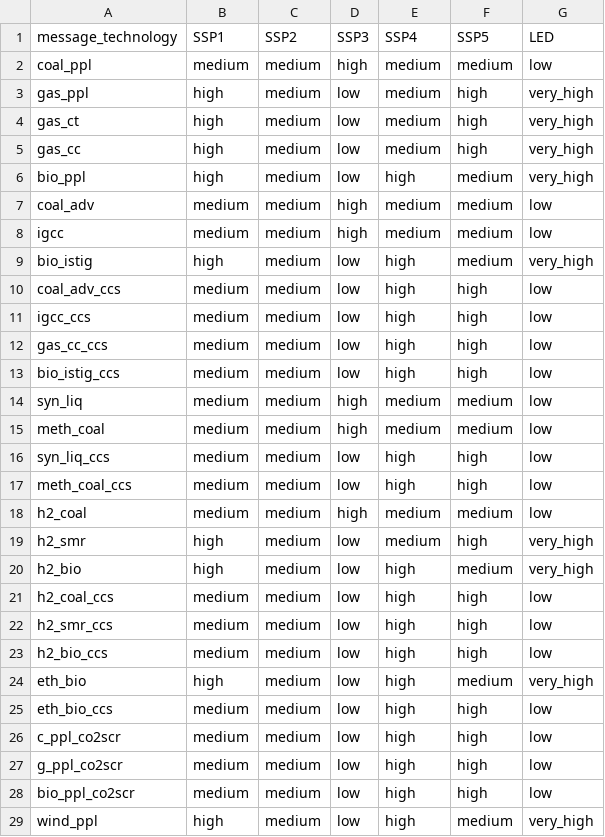
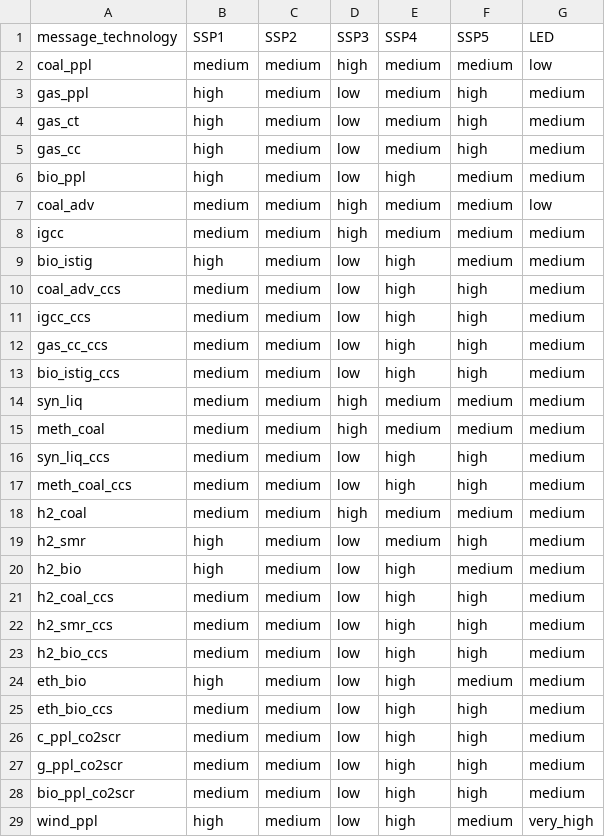
Before and after one commit to yiyi1991/message-ix-models, a CSV file: message_ix_models/data/costs/energy/scenarios_reduction_energy.csv, drawn as a sheet; only a part is shown; the diff covers the shown part only.

Commit message:
Change LED scenario cost reduction rates
Use same cost reduction rates as SSP2 except for VRE and coal

```diff
--- a/message_ix_models/data/costs/energy/scenarios_reduction_energy.csv
+++ b/message_ix_models/data/costs/energy/scenarios_reduction_energy.csv
@@ -2,28 +2,28 @@ message_technology,SSP1,SSP2,SSP3,SSP4,SSP5,LED
 coal_ppl,medium,medium,high,medium,medium,low
-gas_ppl,high,medium,low,medium,high,very_high
-gas_ct,high,medium,low,medium,high,very_high
-gas_cc,high,medium,low,medium,high,very_high
-bio_ppl,high,medium,low,high,medium,very_high
+gas_ppl,high,medium,low,medium,high,medium
+gas_ct,high,medium,low,medium,high,medium
+gas_cc,high,medium,low,medium,high,medium
+bio_ppl,high,medium,low,high,medium,medium
 coal_adv,medium,medium,high,medium,medium,low
-igcc,medium,medium,high,medium,medium,low
-bio_istig,high,medium,low,high,medium,very_high
-coal_adv_ccs,medium,medium,low,high,high,low
-igcc_ccs,medium,medium,low,high,high,low
-gas_cc_ccs,medium,medium,low,high,high,low
-bio_istig_ccs,medium,medium,low,high,high,low
-syn_liq,medium,medium,high,medium,medium,low
-meth_coal,medium,medium,high,medium,medium,low
-syn_liq_ccs,medium,medium,low,high,high,low
-meth_coal_ccs,medium,medium,low,high,high,low
-h2_coal,medium,medium,high,medium,medium,low
-h2_smr,high,medium,low,medium,high,very_high
-h2_bio,high,medium,low,high,medium,very_high
-h2_coal_ccs,medium,medium,low,high,high,low
-h2_smr_ccs,medium,medium,low,high,high,low
-h2_bio_ccs,medium,medium,low,high,high,low
-eth_bio,high,medium,low,high,medium,very_high
-eth_bio_ccs,medium,medium,low,high,high,low
-c_ppl_co2scr,medium,medium,low,high,high,low
-g_ppl_co2scr,medium,medium,low,high,high,low
-bio_ppl_co2scr,medium,medium,low,high,high,low
+igcc,medium,medium,high,medium,medium,medium
+bio_istig,high,medium,low,high,medium,medium
+coal_adv_ccs,medium,medium,low,high,high,medium
+igcc_ccs,medium,medium,low,high,high,medium
+gas_cc_ccs,medium,medium,low,high,high,medium
+bio_istig_ccs,medium,medium,low,high,high,medium
+syn_liq,medium,medium,high,medium,medium,medium
+meth_coal,medium,medium,high,medium,medium,medium
+syn_liq_ccs,medium,medium,low,high,high,medium
+meth_coal_ccs,medium,medium,low,high,high,medium
+h2_coal,medium,medium,high,medium,medium,medium
+h2_smr,high,medium,low,medium,high,medium
+h2_bio,high,medium,low,high,medium,medium
+h2_coal_ccs,medium,medium,low,high,high,medium
+h2_smr_ccs,medium,medium,low,high,high,medium
+h2_bio_ccs,medium,medium,low,high,high,medium
+eth_bio,high,medium,low,high,medium,medium
+eth_bio_ccs,medium,medium,low,high,high,medium
+c_ppl_co2scr,medium,medium,low,high,high,medium
+g_ppl_co2scr,medium,medium,low,high,high,medium
+bio_ppl_co2scr,medium,medium,low,high,high,medium
 wind_ppl,high,medium,low,high,medium,very_high
```
Also changed, not shown: 29 edited cells elsewhere in this file.
